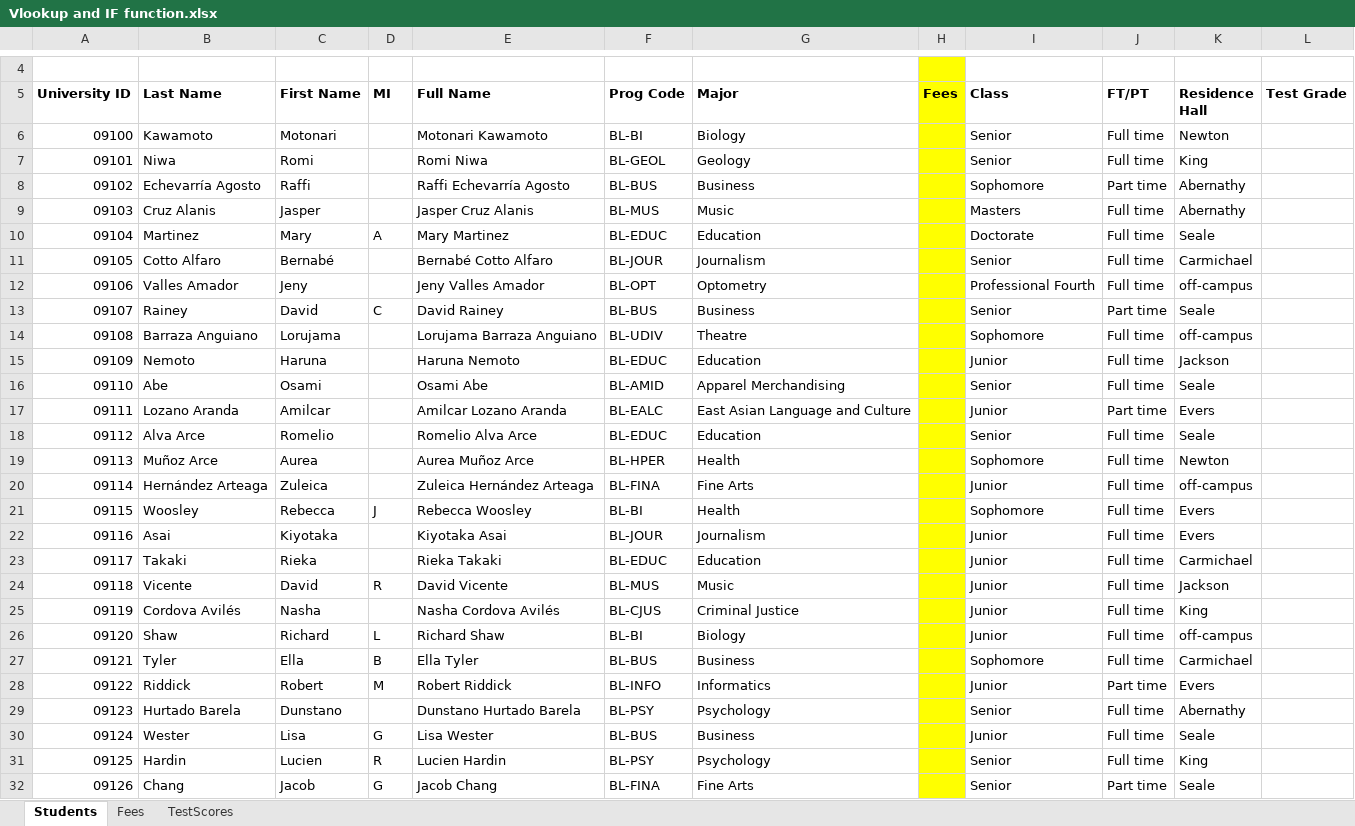
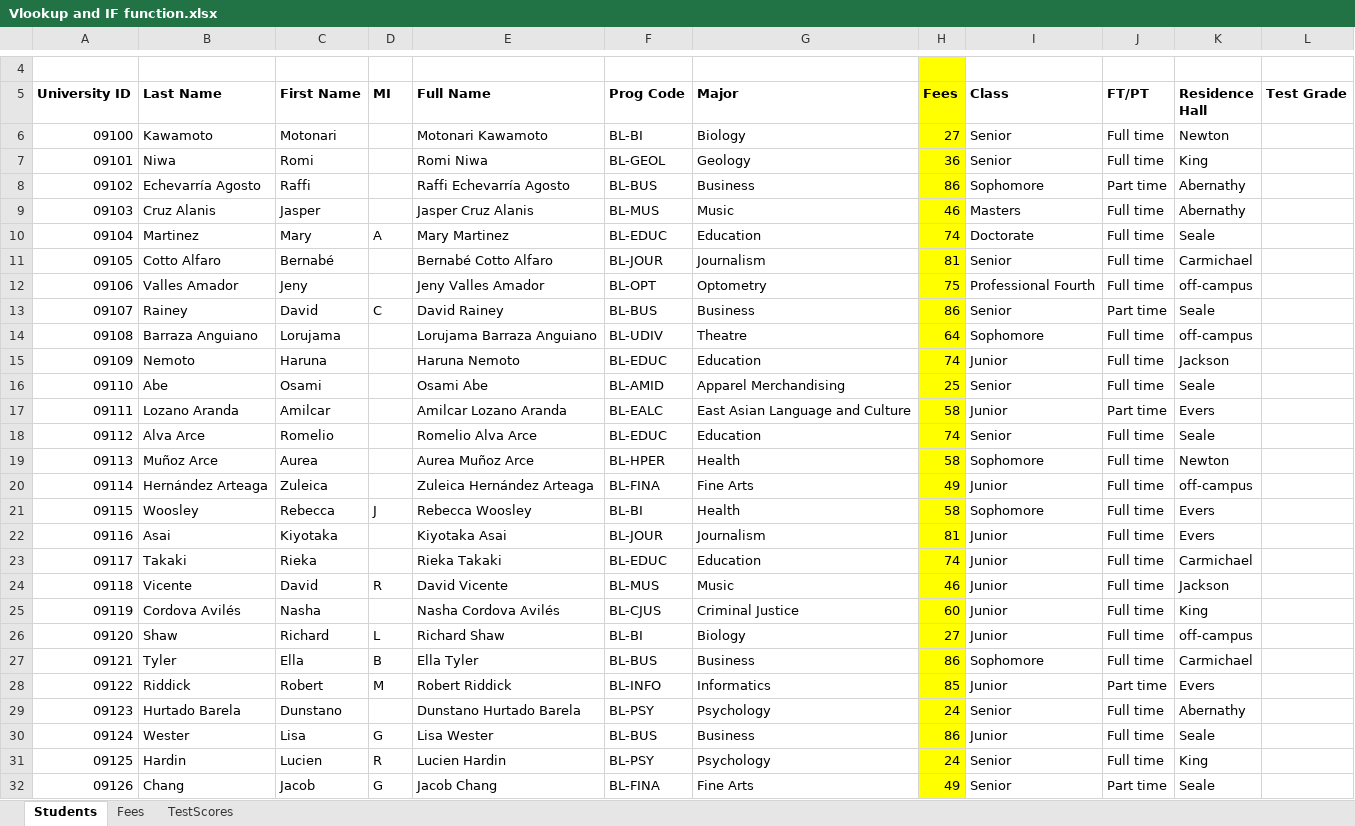
Before and after one commit to padhariabhavesh/Excel, an Excel workbook: Capstone Projects/Vlookup and IF function.xlsx, sheet Students, drawn as a sheet; only a part is shown, gaps mark what is left out; values as stored, in another font and other column widths than the file's, no borders; the diff covers the shown part only; the diff names each change by its address in the sheet, - before the commit and + after, or states it on an @@ line.

Commit message:
VLookUP function use in fees columns

```diff
--- a/Capstone Projects/Vlookup and IF function.xlsx (sheet Students)
+++ b/Capstone Projects/Vlookup and IF function.xlsx (sheet Students)
-H6 (Fees): (empty)
+H6 (Fees): 27
-H7 (Fees): (empty)
+H7 (Fees): 36
-H8 (Fees): (empty)
+H8 (Fees): 86
-H9 (Fees): (empty)
+H9 (Fees): 46
-H10 (Fees): (empty)
+H10 (Fees): 74
-H11 (Fees): (empty)
+H11 (Fees): 81
-H12 (Fees): (empty)
+H12 (Fees): 75
-H13 (Fees): (empty)
+H13 (Fees): 86
-H14 (Fees): (empty)
+H14 (Fees): 64
-H15 (Fees): (empty)
+H15 (Fees): 74
-H16 (Fees): (empty)
+H16 (Fees): 25
-H17 (Fees): (empty)
+H17 (Fees): 58
-H18 (Fees): (empty)
+H18 (Fees): 74
-H19 (Fees): (empty)
+H19 (Fees): 58
-H20 (Fees): (empty)
+H20 (Fees): 49
-H21 (Fees): (empty)
+H21 (Fees): 58
-H22 (Fees): (empty)
+H22 (Fees): 81
-H23 (Fees): (empty)
+H23 (Fees): 74
-H24 (Fees): (empty)
+H24 (Fees): 46
-H25 (Fees): (empty)
+H25 (Fees): 60
-H26 (Fees): (empty)
+H26 (Fees): 27
-H27 (Fees): (empty)
+H27 (Fees): 86
-H28 (Fees): (empty)
+H28 (Fees): 85
-H29 (Fees): (empty)
+H29 (Fees): 24
-H30 (Fees): (empty)
+H30 (Fees): 86
-H31 (Fees): (empty)
+H31 (Fees): 24
-H32 (Fees): (empty)
+H32 (Fees): 49
```
Also changed, not shown: 261 edited cells elsewhere in this sheet, sheet TestScores.
